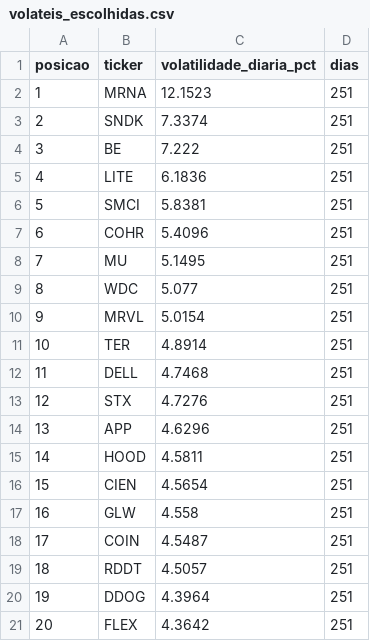
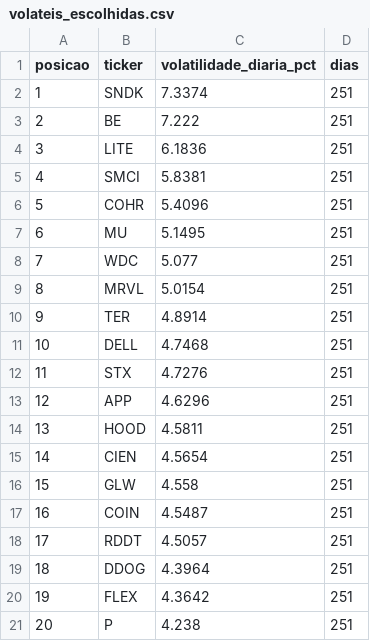
Before and after one commit to martinhoereira-sys/agente-acoes, a CSV file: volateis_escolhidas.csv, drawn as a sheet; removed rows and columns are numbered as before the commit, all else as after; the diff names each change by its address in the sheet, - before the commit and + after, or states it on an @@ line.

```diff
--- a/volateis_escolhidas.csv
+++ b/volateis_escolhidas.csv
-row 2: 1 | MRNA | 12.1523 | 251
@@ column A (posicao) renumbered between rows 2 and 20 @@
+row 21: 20 | P | 4.238 | 251
```
Also changed, not shown: 4 other files.
